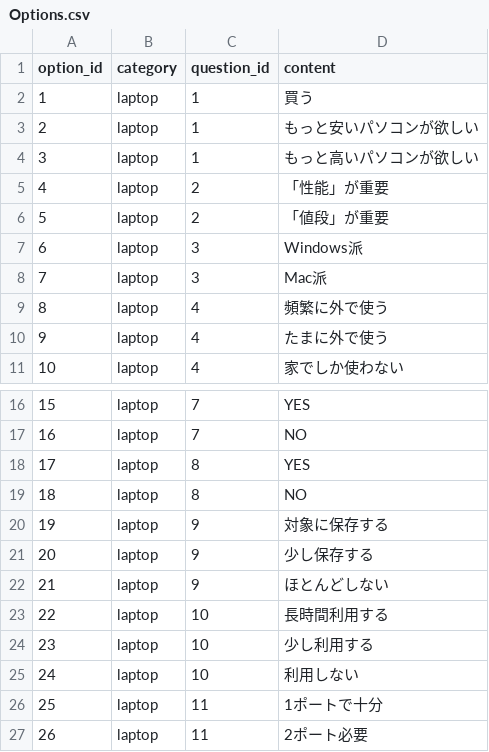
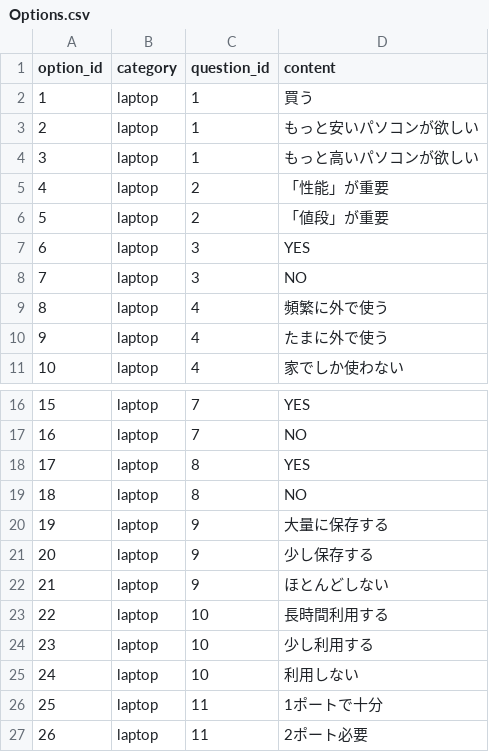
Before and after one commit to mkadoya/sirius, a CSV file: db/Options.csv, drawn as a sheet; only a part is shown, gaps mark what is left out.

```diff
--- a/db/Options.csv
+++ b/db/Options.csv
@@ -6,4 +6,4 @@ option_id,category,question_id,content
 5,laptop,2,「値段」が重要
-6,laptop,3,Windows派
-7,laptop,3,Mac派
+6,laptop,3,YES
+7,laptop,3,NO
 8,laptop,4,頻繁に外で使う
@@ -19,3 +19,3 @@ option_id,category,question_id,content
 18,laptop,8,NO
-19,laptop,9,対象に保存する
+19,laptop,9,大量に保存する
 20,laptop,9,少し保存する
```
Also changed, not shown: db/Questions.csv, 11 other files.
